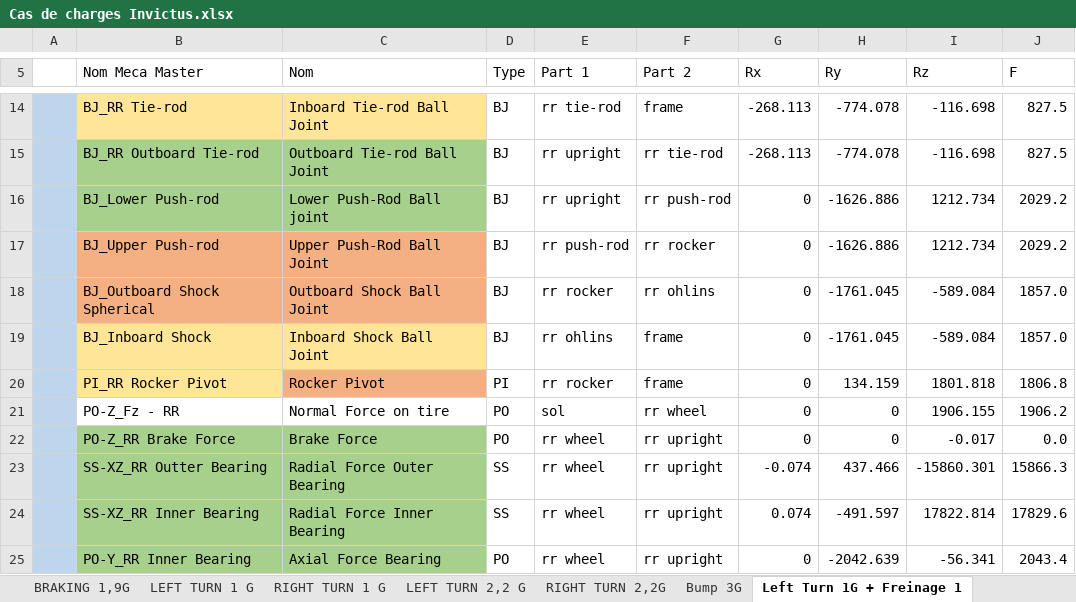
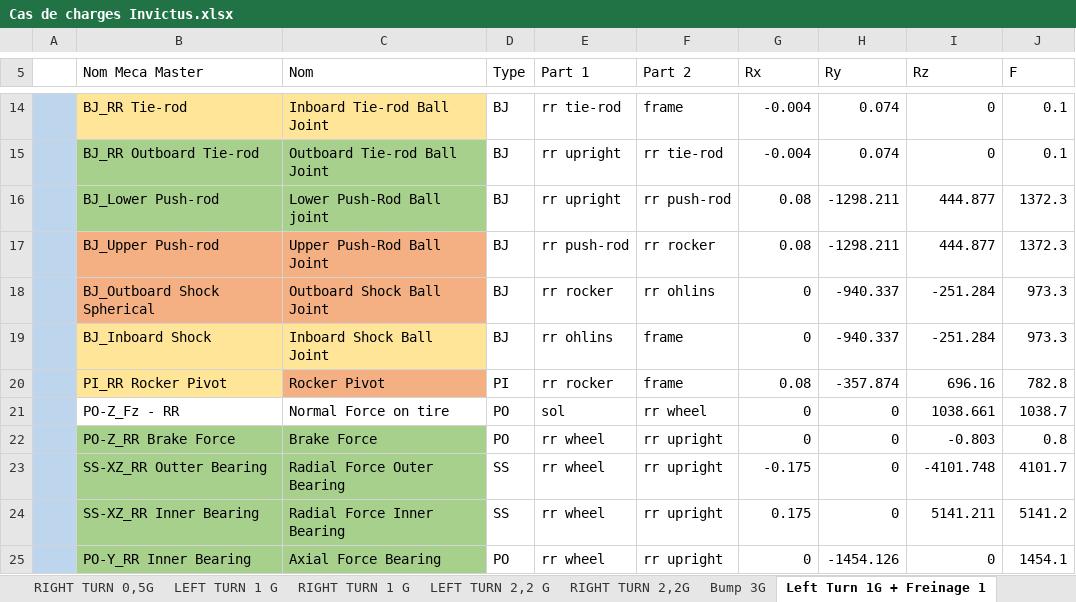
Before and after one commit to EOSCogniton/STUF-2020, an Excel workbook: SU_Suspension/13_Cas_de_charges/Cas de charges Invictus.xlsx, sheet Left Turn 1G + Freinage 1, drawn as a sheet; only a part is shown, gaps mark what is left out; values as stored, in another font and other column widths than the file's, no borders; conditional formats and table styles not drawn; the diff covers the shown part only; the diff names each change by its address in the sheet, - before the commit and + after, or states it on an @@ line.

```diff
--- a/SU_Suspension/13_Cas_de_charges/Cas de charges Invictus.xlsx (sheet Left Turn 1G + Freinage 1)
+++ b/SU_Suspension/13_Cas_de_charges/Cas de charges Invictus.xlsx (sheet Left Turn 1G + Freinage 1)
+sheet tab: RIGHT TURN 0,5G
-G14:G15 (Rx): -268.113
+G14:G15 (Rx): -0.004
-H14:H15 (Ry): -774.078
+H14:H15 (Ry): 0.074
-I14:I15 (Rz): -116.698
+I14:I15 (Rz): 0
-J14:J15 (F): 827.5
+J14:J15 (F): 0.1
-G16:G17 (Rx): 0
+G16:G17 (Rx): 0.08
-H16:H17 (Ry): -1626.886
+H16:H17 (Ry): -1298.211
-I16:I17 (Rz): 1212.734
+I16:I17 (Rz): 444.877
-J16:J17 (F): 2029.2
+J16:J17 (F): 1372.3
-H18:H19 (Ry): -1761.045
+H18:H19 (Ry): -940.337
-I18:I19 (Rz): -589.084
+I18:I19 (Rz): -251.284
-J18:J19 (F): 1857.0
+J18:J19 (F): 973.3
-G20 (Rx): 0
+G20 (Rx): 0.08
-H20 (Ry): 134.159
+H20 (Ry): -357.874
-I20 (Rz): 1801.818
+I20 (Rz): 696.16
-J20 (F): 1806.8
+J20 (F): 782.8
-I21 (Rz): 1906.155
+I21 (Rz): 1038.661
-J21 (F): 1906.2
+J21 (F): 1038.7
-I22 (Rz): -0.017
+I22 (Rz): -0.803
-J22 (F): 0.0
+J22 (F): 0.8
-G23 (Rx): -0.074
+G23 (Rx): -0.175
-H23 (Ry): 437.466
+H23 (Ry): 0
-I23 (Rz): -15860.301
+I23 (Rz): -4101.748
-J23 (F): 15866.3
+J23 (F): 4101.7
-G24 (Rx): 0.074
+G24 (Rx): 0.175
-H24 (Ry): -491.597
+H24 (Ry): 0
-I24 (Rz): 17822.814
+I24 (Rz): 5141.211
-J24 (F): 17829.6
+J24 (F): 5141.2
-H25 (Ry): -2042.639
+H25 (Ry): -1454.126
-I25 (Rz): -56.341
+I25 (Rz): 0
-J25 (F): 2043.4
+J25 (F): 1454.1
```
Also changed, not shown: 106 edited cells elsewhere in this sheet, sheet Right Turn 1G + Freinage 1G, other sheet tabs, 12 other files.
